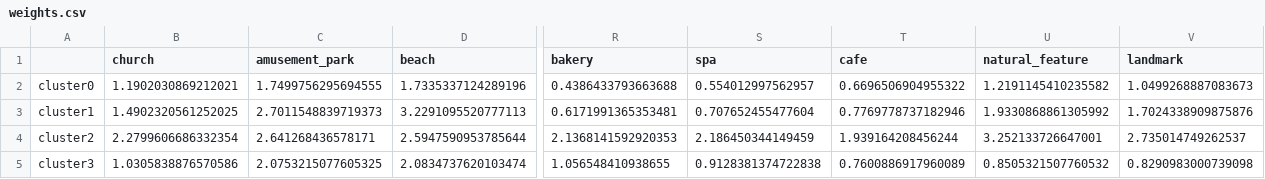
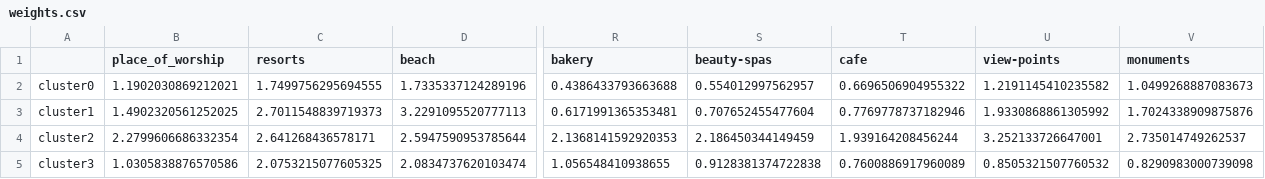
Before and after one commit to juanitacosmica/FinalProject_RoadTrippr, a CSV file: recommendation_engine/Output/weights.csv, drawn as a sheet; only a part is shown, gaps mark what is left out; the diff names each change by its address in the sheet, - before the commit and + after, or states it on an @@ line.

```diff
--- a/recommendation_engine/Output/weights.csv
+++ b/recommendation_engine/Output/weights.csv
-B1: church
+B1: place_of_worship
-C1: amusement_park
+C1: resorts
-S1: spa
+S1: beauty-spas
-U1: natural_feature
+U1: view-points
-V1: landmark
+V1: monuments
```
Also changed, not shown: 1 other file.
